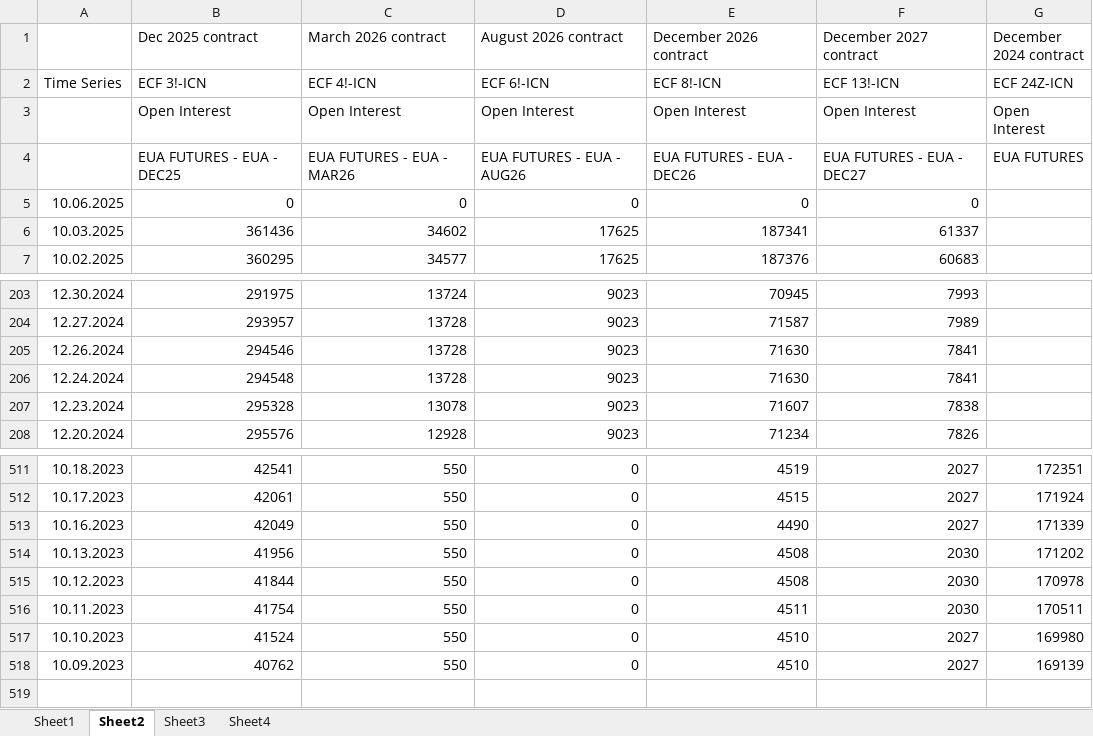
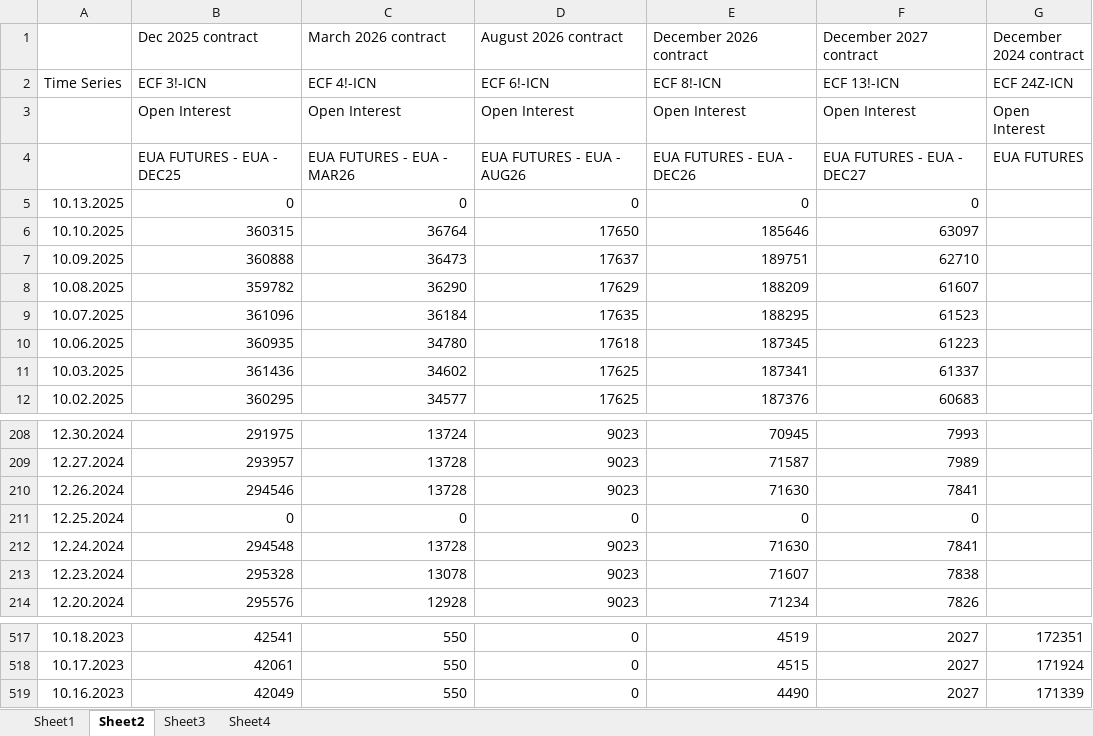
Before and after one commit to charlesgre/EUA-2-dashboard, an Excel workbook: EUA OI & forward.xlsx, sheet Sheet2, drawn as a sheet; only a part is shown, gaps mark what is left out; values as stored, in another font and other column widths than the file's, no borders; removed rows and columns are numbered as before the commit, all else as after; the diff names each change by its address in the sheet, - before the commit and + after, or states it on an @@ line.

```diff
--- a/EUA OI & forward.xlsx (sheet Sheet2)
+++ b/EUA OI & forward.xlsx (sheet Sheet2)
-A5: 10.06.2025
+A5: 10.13.2025
+row 6: 10.10.2025 | 360315 | 36764 | 17650 | 185646 | 63097
+row 7: 10.09.2025 | 360888 | 36473 | 17637 | 189751 | 62710
+row 8: 10.08.2025 | 359782 | 36290 | 17629 | 188209 | 61607
+row 9: 10.07.2025 | 361096 | 36184 | 17635 | 188295 | 61523
+row 10: 10.06.2025 | 360935 | 34780 | 17618 | 187345 | 61223
+row 211: 12.25.2024 | 0 | 0 | 0 | 0 | 0
-row 514: 10.13.2023 | 41956 | 550 | 0 | 4508 | 2030 | 171202
-row 515: 10.12.2023 | 41844 | 550 | 0 | 4508 | 2030 | 170978
-row 516: 10.11.2023 | 41754 | 550 | 0 | 4511 | 2030 | 170511
-row 517: 10.10.2023 | 41524 | 550 | 0 | 4510 | 2027 | 169980
-row 518: 10.09.2023 | 40762 | 550 | 0 | 4510 | 2027 | 169139
```
Also changed, not shown: sheet Sheet1, sheet Sheet4, sheet Sheet3, Auctions EUA.xlsx, Gas storages.xlsx, 1 other file.
